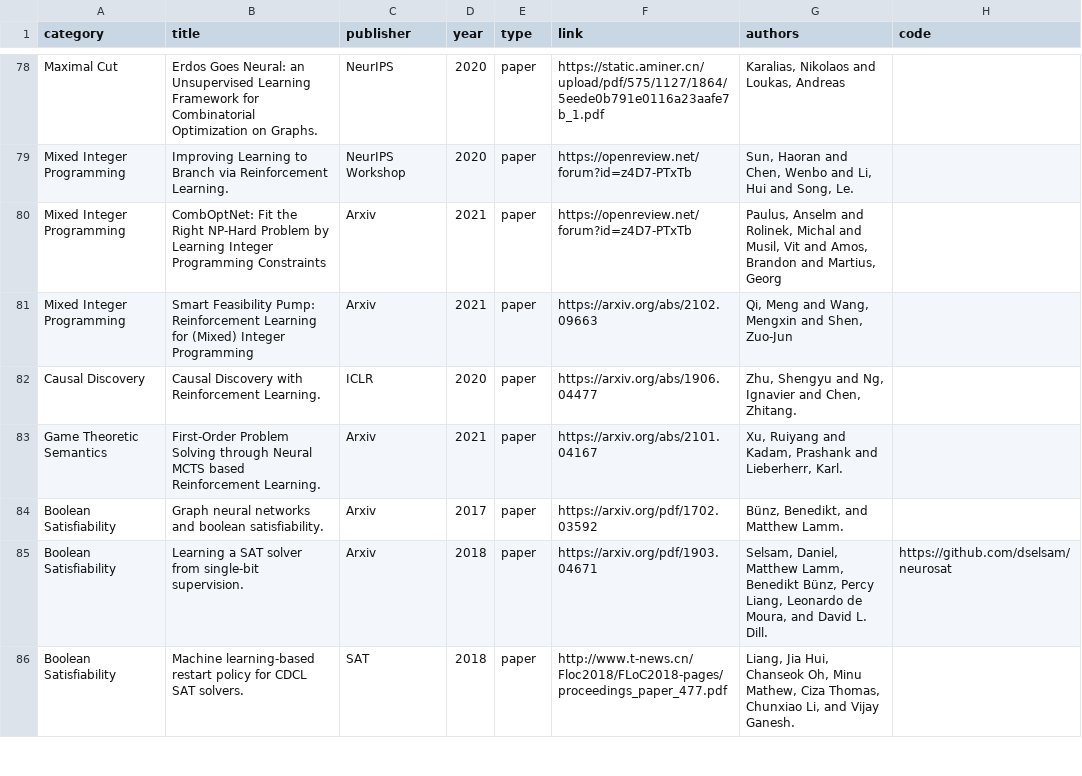
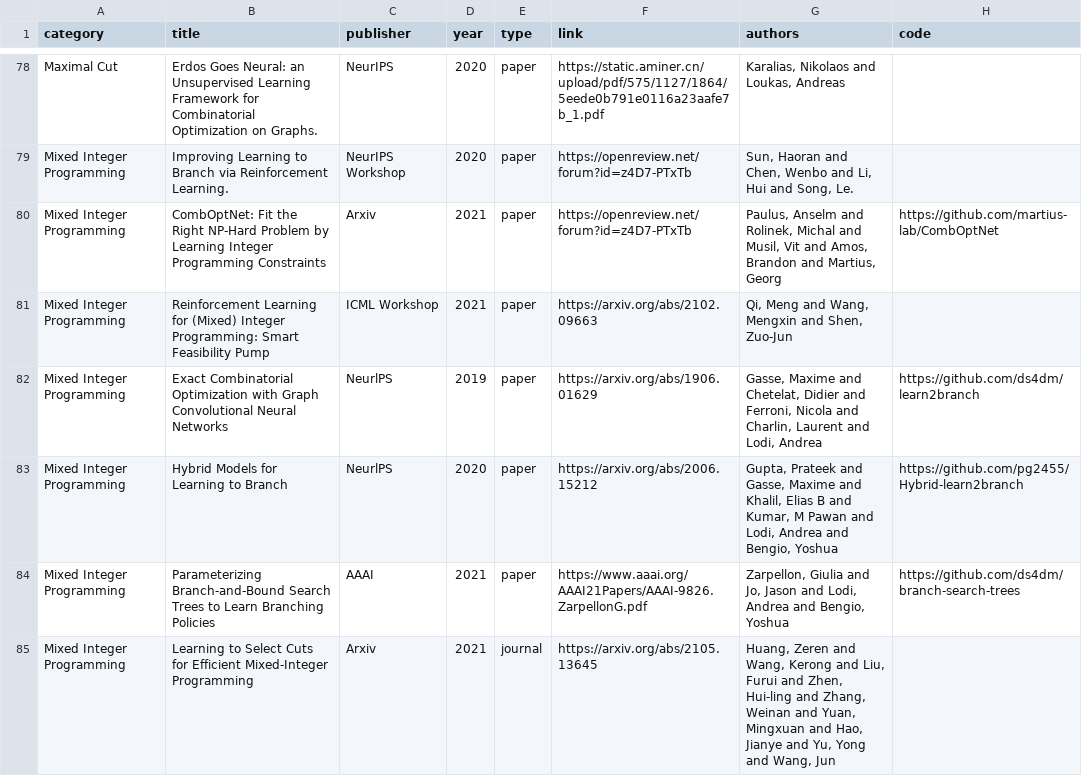
Before and after one commit to Thinklab-SJTU/awesome-ml4co, a CSV file: data/papers.csv, drawn as a sheet; only a part is shown, gaps mark what is left out; the shorter side is filled out with more unchanged rows; the diff covers the shown part only.

Commit message:
Add MIP papers.

```diff
--- a/data/papers.csv
+++ b/data/papers.csv
@@ -79,3 +79,7 @@ Maximal Cut,Erdos Goes Neural: an Unsupervised Learning Framework for Combinator
 Mixed Integer Programming,Improving Learning to Branch via Reinforcement Learning.,NeurIPS Workshop,2020,paper,https://openreview.net/forum?id=z4D7-PTxTb,"Sun, Haoran and Chen, Wenbo and Li, Hui and Song, Le.",
-Mixed Integer Programming,CombOptNet: Fit the Right NP-Hard Problem by Learning Integer Programming Constraints,Arxiv,2021,paper,https://openreview.net/forum?id=z4D7-PTxTb,"Paulus, Anselm and Rolinek, Michal and Musil, Vit and Amos, Brandon and Martius, Georg",
-Mixed Integer Programming,Smart Feasibility Pump: Reinforcement Learning for (Mixed) Integer Programming,Arxiv,2021,paper,https://arxiv.org/abs/2102.09663,"Qi, Meng and Wang, Mengxin and Shen, Zuo-Jun",
+Mixed Integer Programming,CombOptNet: Fit the Right NP-Hard Problem by Learning Integer Programming Constraints,Arxiv,2021,paper,https://openreview.net/forum?id=z4D7-PTxTb,"Paulus, Anselm and Rolinek, Michal and Musil, Vit and Amos, Brandon and Martius, Georg",https://github.com/martius-lab/CombOptNet
+Mixed Integer Programming,Reinforcement Learning for (Mixed) Integer Programming: Smart Feasibility Pump,ICML Workshop,2021,paper,https://arxiv.org/abs/2102.09663,"Qi, Meng and Wang, Mengxin and Shen, Zuo-Jun",
+Mixed Integer Programming,Exact Combinatorial Optimization with Graph Convolutional Neural Networks,NeurlPS,2019,paper,https://arxiv.org/abs/1906.01629,"Gasse, Maxime and Chetelat, Didier and Ferroni, Nicola and Charlin, Laurent and Lodi, Andrea",https://github.com/ds4dm/learn2branch
+Mixed Integer Programming,Hybrid Models for Learning to Branch,NeurlPS,2020,paper,https://arxiv.org/abs/2006.15212,"Gupta, Prateek and Gasse, Maxime and Khalil, Elias B and Kumar, M Pawan and Lodi, Andrea and Bengio, Yoshua",https://github.com/pg2455/Hybrid-learn2branch
+Mixed Integer Programming,Parameterizing Branch-and-Bound Search Trees to Learn Branching Policies,AAAI,2021,paper,https://www.aaai.org/AAAI21Papers/AAAI-9826.ZarpellonG.pdf,"Zarpellon, Giulia and Jo, Jason and Lodi, Andrea and Bengio, Yoshua",https://github.com/ds4dm/branch-search-trees
+Mixed Integer Programming,Learning to Select Cuts for Efficient Mixed-Integer Programming,Arxiv,2021,journal,https://arxiv.org/abs/2105.13645,"Huang, Zeren and Wang, Kerong and Liu, Furui and Zhen, Hui-ling and Zhang, Weinan and Yuan, Mingxuan and Hao, Jianye and Yu, Yong and Wang, Jun",
```
Also changed, not shown: 6 added rows elsewhere in this file, 1 other file.
